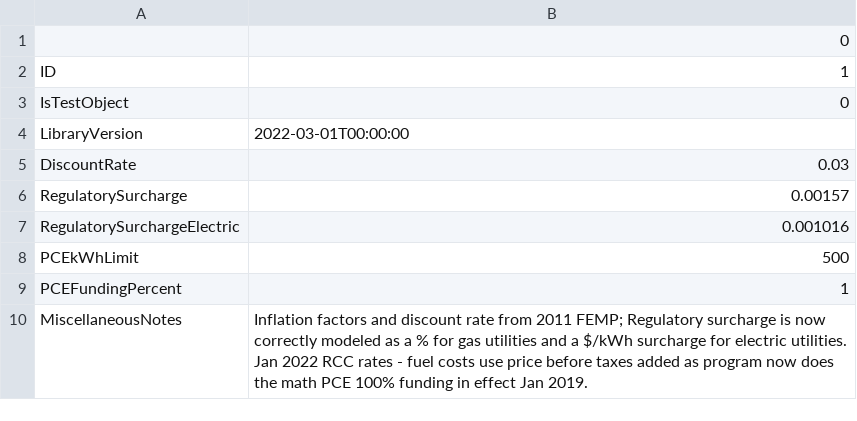
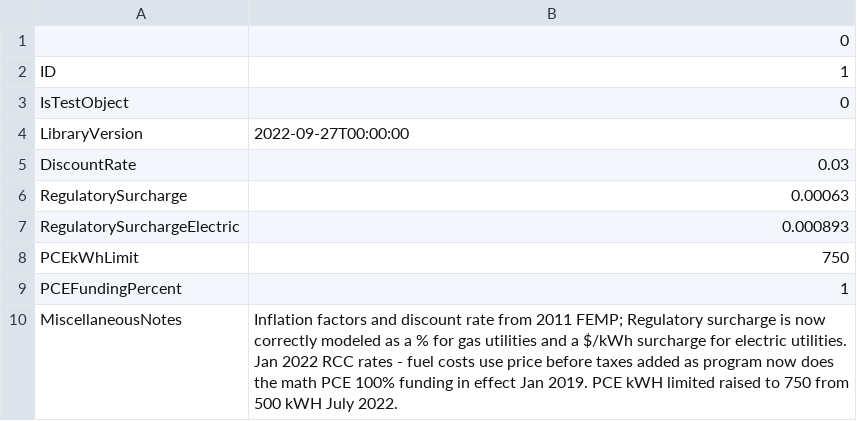
Before and after one commit to alanmitchell/akwlib-export, a CSV file: data/v01/misc_info.csv, drawn as a sheet.

```diff
--- a/data/v01/misc_info.csv
+++ b/data/v01/misc_info.csv
@@ -3,8 +3,8 @@ ID,1
 IsTestObject,0
-LibraryVersion,2022-03-01T00:00:00
+LibraryVersion,2022-09-27T00:00:00
 DiscountRate,0.03
-RegulatorySurcharge,0.00157
-RegulatorySurchargeElectric,0.001016
-PCEkWhLimit,500
+RegulatorySurcharge,0.00063
+RegulatorySurchargeElectric,0.000893
+PCEkWhLimit,750
 PCEFundingPercent,1
-MiscellaneousNotes,Inflation factors and discount rate from 2011 FEMP;  Regulatory surcharge is now correctly modeled as a % for gas utilities and a $/kWh surcharge for electric utilities. Jan 2022 RCC rates - fuel costs use price before taxes added as program now does the math   PCE 100% funding in effect Jan 2019.
+MiscellaneousNotes,Inflation factors and discount rate from 2011 FEMP;  Regulatory surcharge is now correctly modeled as a % for gas utilities and a $/kWh surcharge for electric utilities. Jan 2022 RCC rates - fuel costs use price before taxes added as program now does the math   PCE 100% funding in effect Jan 2019. PCE kWH limited raised to 750 from 500 kWH July 2022.
```
Also changed, not shown: data/v01/city.csv, data/v01/utility.csv, 5 other files.
